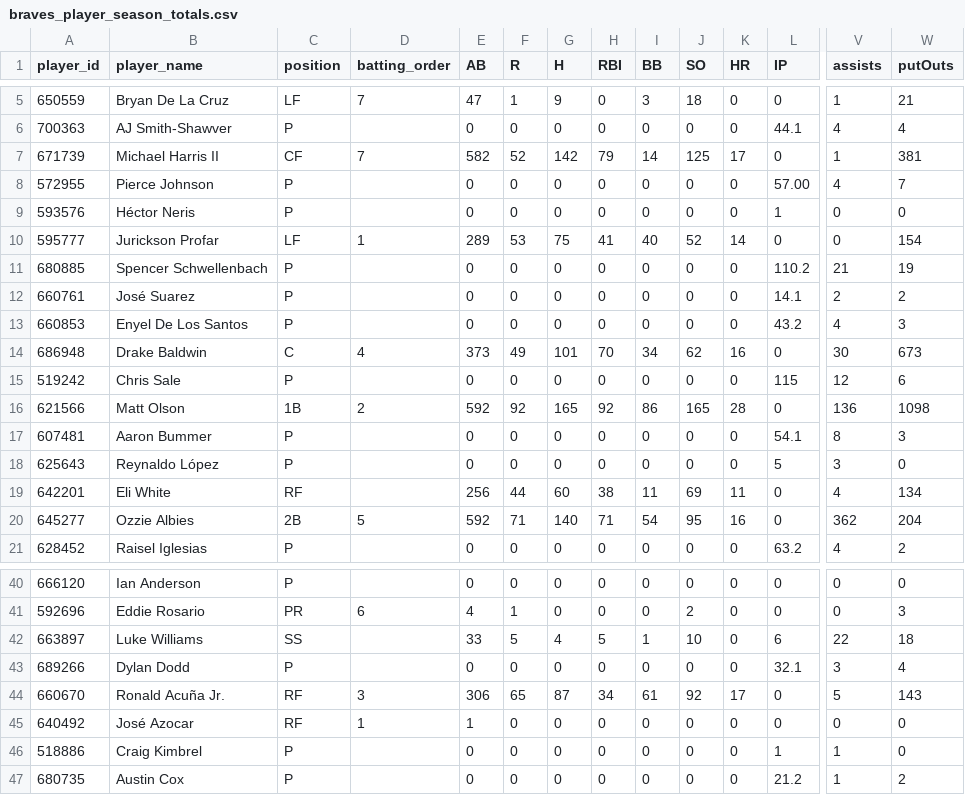
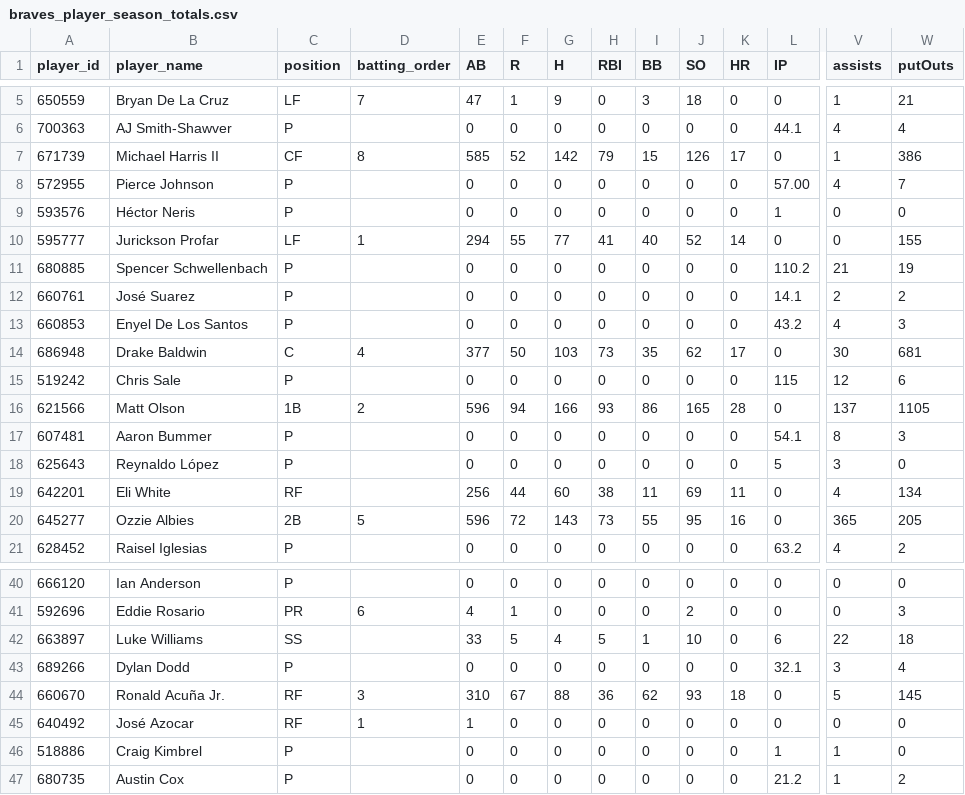
Before and after one commit to Floodplain4/Braves_Stats, a CSV file: braves_player_season_totals.csv, drawn as a sheet; only a part is shown, gaps mark what is left out; the diff covers the shown part only; the diff names each change by its address in the sheet, - before the commit and + after, or states it on an @@ line.

```diff
--- a/braves_player_season_totals.csv
+++ b/braves_player_season_totals.csv
-D7 (batting_order): 7
+D7 (batting_order): 8
-E7 (AB): 582
+E7 (AB): 585
-I7 (BB): 14
+I7 (BB): 15
-J7 (SO): 125
+J7 (SO): 126
-W7 (putOuts): 381
+W7 (putOuts): 386
-E10 (AB): 289
+E10 (AB): 294
-F10 (R): 53
+F10 (R): 55
-G10 (H): 75
+G10 (H): 77
-W10 (putOuts): 154
+W10 (putOuts): 155
-E14 (AB): 373
+E14 (AB): 377
-F14 (R): 49
+F14 (R): 50
-G14 (H): 101
+G14 (H): 103
-H14 (RBI): 70
+H14 (RBI): 73
-I14 (BB): 34
+I14 (BB): 35
-K14 (HR): 16
+K14 (HR): 17
-W14 (putOuts): 673
+W14 (putOuts): 681
-E16 (AB): 592
+E16 (AB): 596
-F16 (R): 92
+F16 (R): 94
-G16 (H): 165
+G16 (H): 166
-H16 (RBI): 92
+H16 (RBI): 93
-V16 (assists): 136
+V16 (assists): 137
-W16 (putOuts): 1098
+W16 (putOuts): 1105
-E20 (AB): 592
+E20 (AB): 596
-F20 (R): 71
+F20 (R): 72
-G20 (H): 140
+G20 (H): 143
-H20 (RBI): 71
+H20 (RBI): 73
-I20 (BB): 54
+I20 (BB): 55
-V20 (assists): 362
+V20 (assists): 365
-W20 (putOuts): 204
+W20 (putOuts): 205
-E44 (AB): 306
+E44 (AB): 310
-F44 (R): 65
+F44 (R): 67
-G44 (H): 87
+G44 (H): 88
-H44 (RBI): 34
+H44 (RBI): 36
-I44 (BB): 61
+I44 (BB): 62
-J44 (SO): 92
+J44 (SO): 93
-K44 (HR): 17
+K44 (HR): 18
-W44 (putOuts): 143
+W44 (putOuts): 145
```
Also changed, not shown: 1 added row and 35 edited cells elsewhere in this file.
